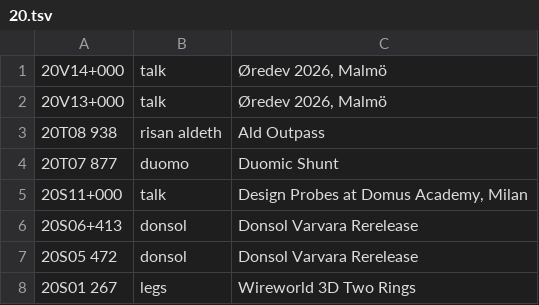
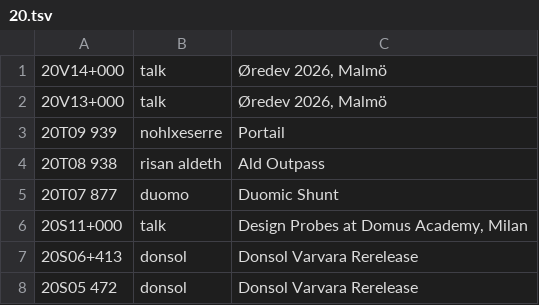
Before and after one commit to XXIIVV/oscean, a TSV file: src/diary/20.tsv, drawn as a sheet; only a part is shown; the shorter side is filled out with more unchanged rows.

```diff
--- a/src/diary/20.tsv
+++ b/src/diary/20.tsv
@@ -2,2 +2,3 @@
 20V13+000	talk	Øredev 2026, Malmö
+20T09 939	nohlxeserre	Portail
 20T08 938	risan aldeth	Ald Outpass
```
Also changed, not shown: 5 other files.
